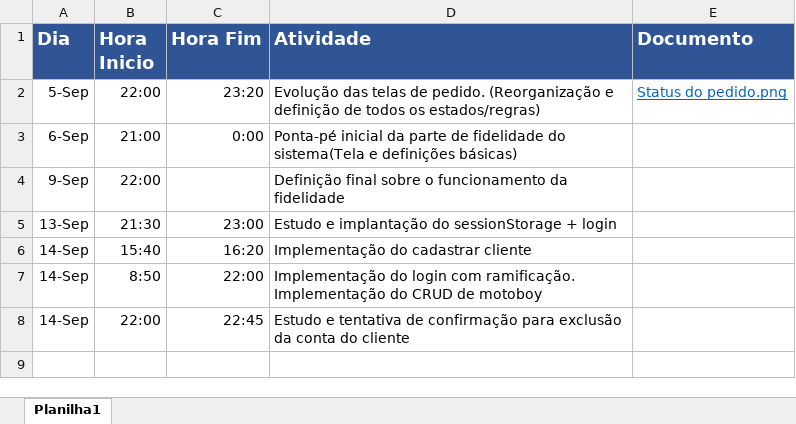
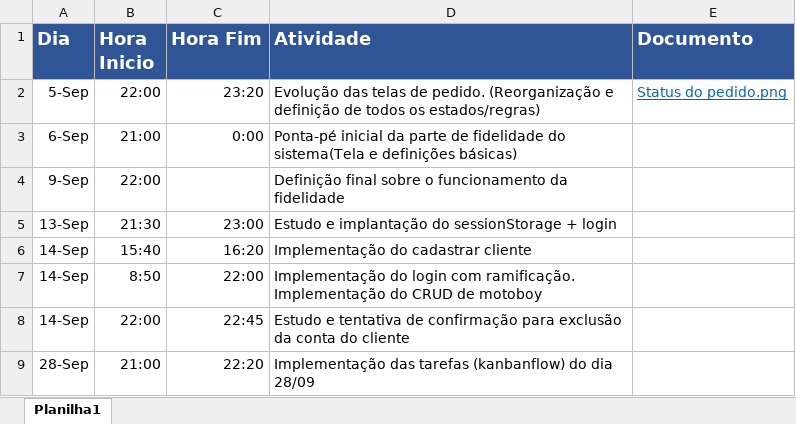
Before and after one commit to GustavoBezerra/marmitex, an Excel workbook: Material/timesheet.xlsx, sheet Planilha1, drawn as a sheet; values as stored, in another font and other column widths than the file's, no borders; the diff names each change by its address in the sheet, - before the commit and + after, or states it on an @@ line.

Commit message:
Alteração no timesheet e no txt de Definições do sistema

```diff
--- a/Material/timesheet.xlsx (sheet Planilha1)
+++ b/Material/timesheet.xlsx (sheet Planilha1)
+row 9: 28-Sep | 21:00 | 22:20 | Implementação das tarefas (kanbanflow) do dia 28/09
```
Also changed, not shown: 1 other file.
